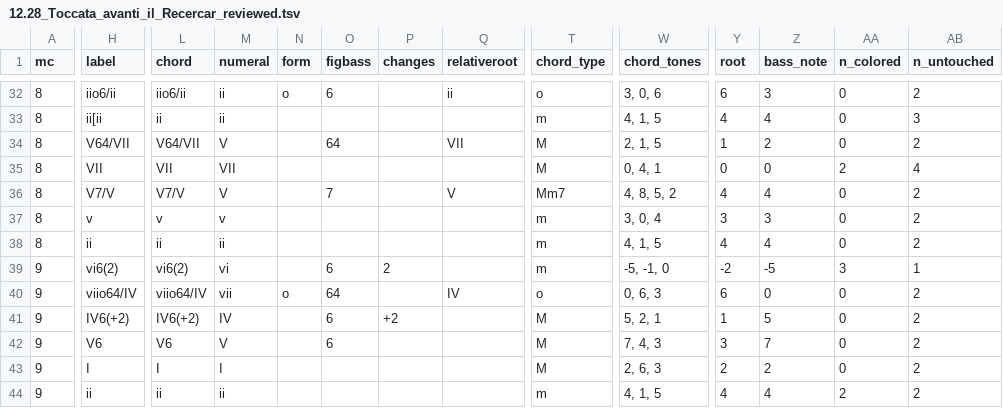
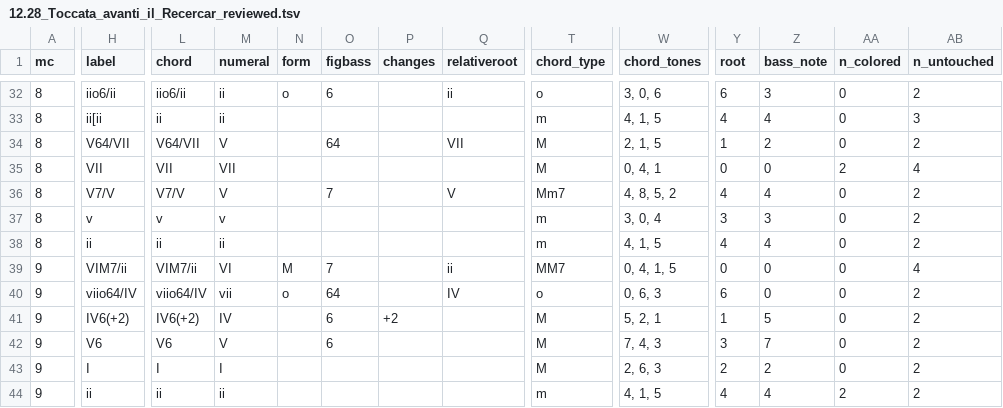
Before and after one commit to DCMLab/frescobaldi_fiori_musicali, a TSV file: reviewed/12.28_Toccata_avanti_il_Recercar_reviewed.tsv, drawn as a sheet; only a part is shown, gaps mark what is left out; the diff covers the shown part only; the diff names each change by its address in the sheet, - before the commit and + after, or states it on an @@ line.

```diff
--- a/reviewed/12.28_Toccata_avanti_il_Recercar_reviewed.tsv
+++ b/reviewed/12.28_Toccata_avanti_il_Recercar_reviewed.tsv
-H39 (label): vi6(2)
+H39 (label): VIM7/ii
-L39 (chord): vi6(2)
+L39 (chord): VIM7/ii
-M39 (numeral): vi
+M39 (numeral): VI
-N39 (form): (empty)
+N39 (form): M
-O39 (figbass): 6
+O39 (figbass): 7
-P39 (changes): 2
+P39 (changes): (empty)
-Q39 (relativeroot): (empty)
+Q39 (relativeroot): ii
-T39 (chord_type): m
+T39 (chord_type): MM7
-W39 (chord_tones): -5, -1, 0
+W39 (chord_tones): 0, 4, 1, 5
-Y39 (root): -2
+Y39 (root): 0
-Z39 (bass_note): -5
+Z39 (bass_note): 0
-AA39 (n_colored): 3
+AA39 (n_colored): 0
-AB39 (n_untouched): 1
+AB39 (n_untouched): 4
```
Also changed, not shown: 4 edited cells elsewhere in this file, harmonies/12.28_Toccata_avanti_il_Recercar.harmonies.tsv, 3 other files.
